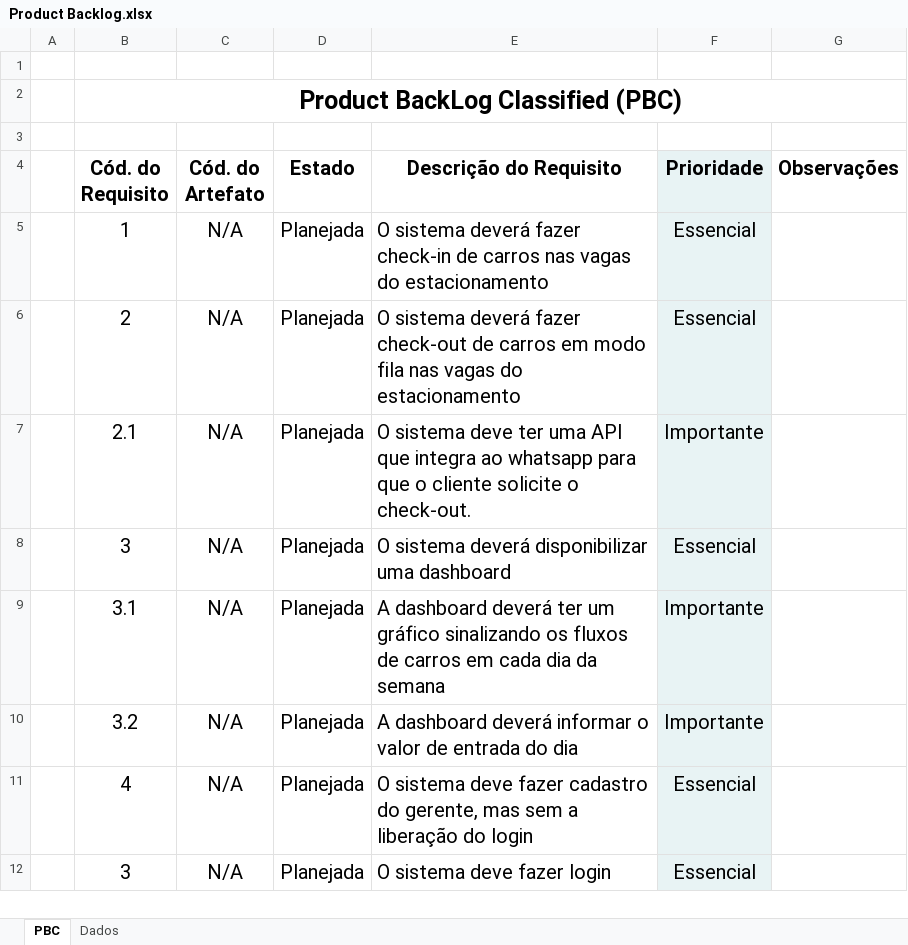
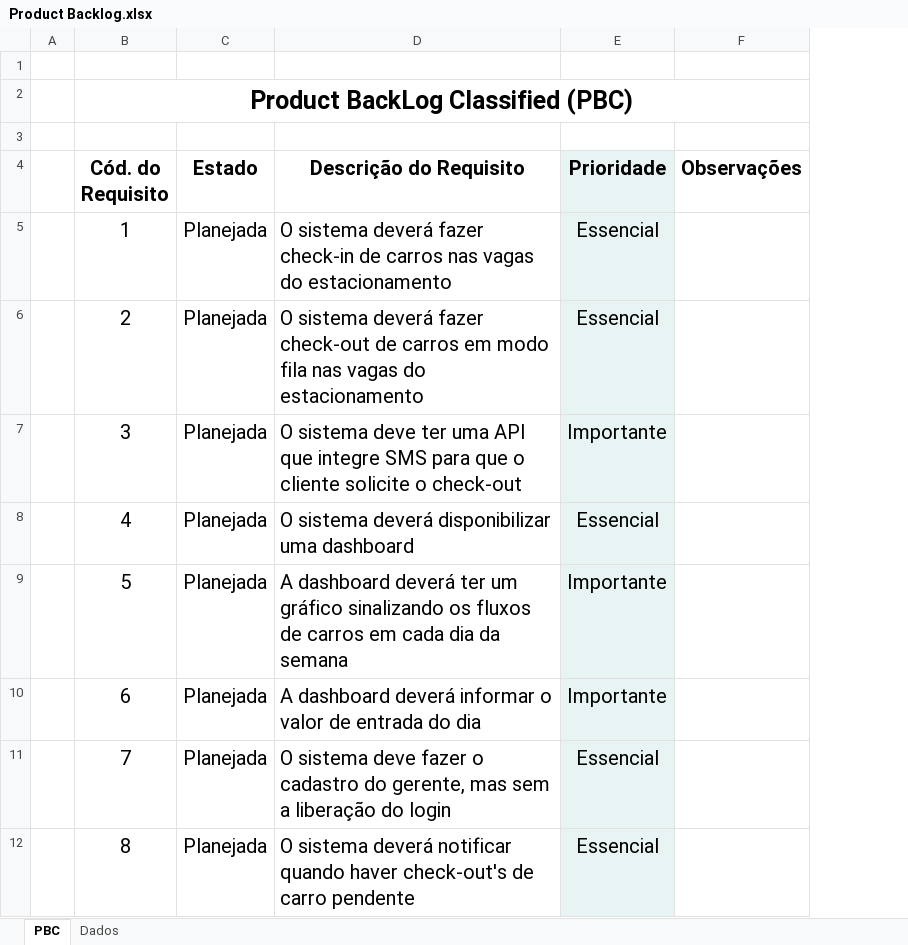
Before and after one commit to CarCrowdSystem/Documentacao-CCS, an Excel workbook: Product Backlog.xlsx, sheet PBC, drawn as a sheet; only a part is shown; values as stored, in another font and other column widths than the file's, no borders; charts and pictures and conditional formats not drawn; removed rows and columns are numbered as before the commit, all else as after; the diff covers the shown part only; the diff names each change by its address in the sheet, - before the commit and + after, or states it on an @@ line.

Commit message:
Backlog

```diff
--- a/Product Backlog.xlsx (sheet PBC)
+++ b/Product Backlog.xlsx (sheet PBC)
-column C (Cód. do Artefato), rows 5-12: all N/A
-B7 (Cód. do Requisito): 2.1
+B7 (Cód. do Requisito): 3
-D7 (Descrição do Requisito): …API que integra ao whatsapp para que o cliente solicite o check-out.
+D7 (Descrição do Requisito): …API que integre SMS para que o cliente solicite o check-out
-B8 (Cód. do Requisito): 3
+B8 (Cód. do Requisito): 4
-B9 (Cód. do Requisito): 3.1
+B9 (Cód. do Requisito): 5
-B10 (Cód. do Requisito): 3.2
+B10 (Cód. do Requisito): 6
-B11 (Cód. do Requisito): 4
+B11 (Cód. do Requisito): 7
-D11 (Descrição do Requisito): …deve fazer cadastro do…
+D11 (Descrição do Requisito): …deve fazer o cadastro do…
-B12 (Cód. do Requisito): 3
+B12 (Cód. do Requisito): 8
-D12 (Descrição do Requisito): O sistema deve fazer login
+D12 (Descrição do Requisito): O sistema deverá notificar quando haver check-out's de carro pendente
```
Also changed, not shown: 10 edited cells elsewhere in this sheet.
